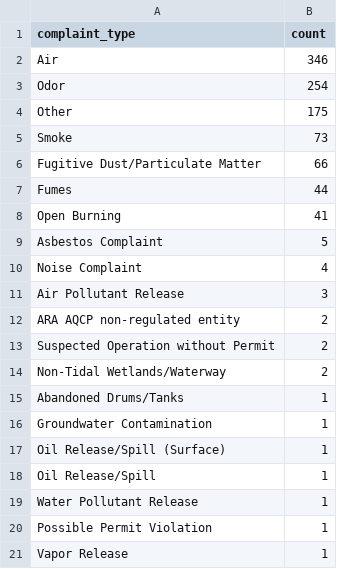
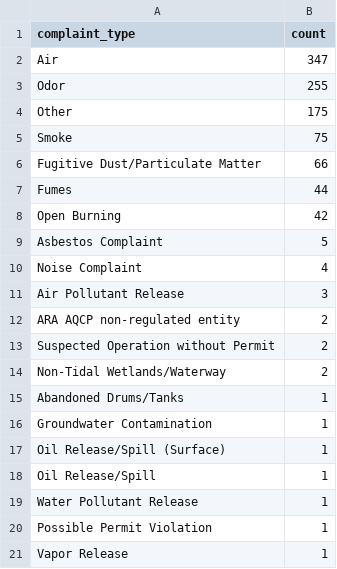
Before and after one commit to sandrafish/live-nicar-pipeline, a CSV file: exported_data/complaint_type_frequency.csv, drawn as a sheet.

```diff
--- a/exported_data/complaint_type_frequency.csv
+++ b/exported_data/complaint_type_frequency.csv
@@ -1,9 +1,9 @@
 complaint_type,count
-Air,346
-Odor,254
+Air,347
+Odor,255
 Other,175
-Smoke,73
+Smoke,75
 Fugitive Dust/Particulate Matter,66
 Fumes,44
-Open Burning,41
+Open Burning,42
 Asbestos Complaint,5
```
Also changed, not shown: exported_data/all_complaints.csv, exported_data/invalid_counties.csv, 1 other file.
